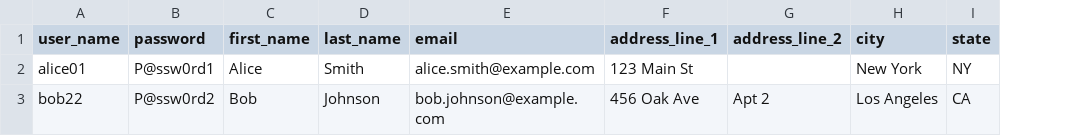
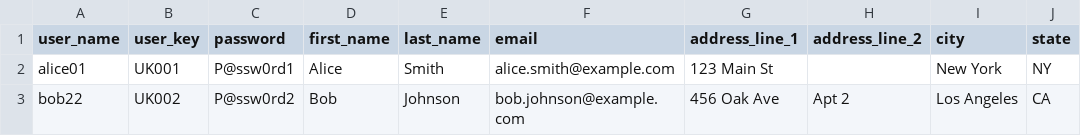
Before and after one commit to ht02135/chatgpt, a CSV file: simple-chatgpt-web/src/main/webapp/knockoutjs-mybatis/management/test-management/upload/test_user_lists_1.csv, drawn as a sheet; only a part is shown; the diff names each change by its address in the sheet, - before the commit and + after, or states it on an @@ line.

Commit message:
commit

```diff
--- a/simple-chatgpt-web/src/main/webapp/knockoutjs-mybatis/management/test-management/upload/test_user_lists_1.csv
+++ b/simple-chatgpt-web/src/main/webapp/knockoutjs-mybatis/management/test-management/upload/test_user_lists_1.csv
+column B (user_key), rows 2-3: UK001 | UK002
```
